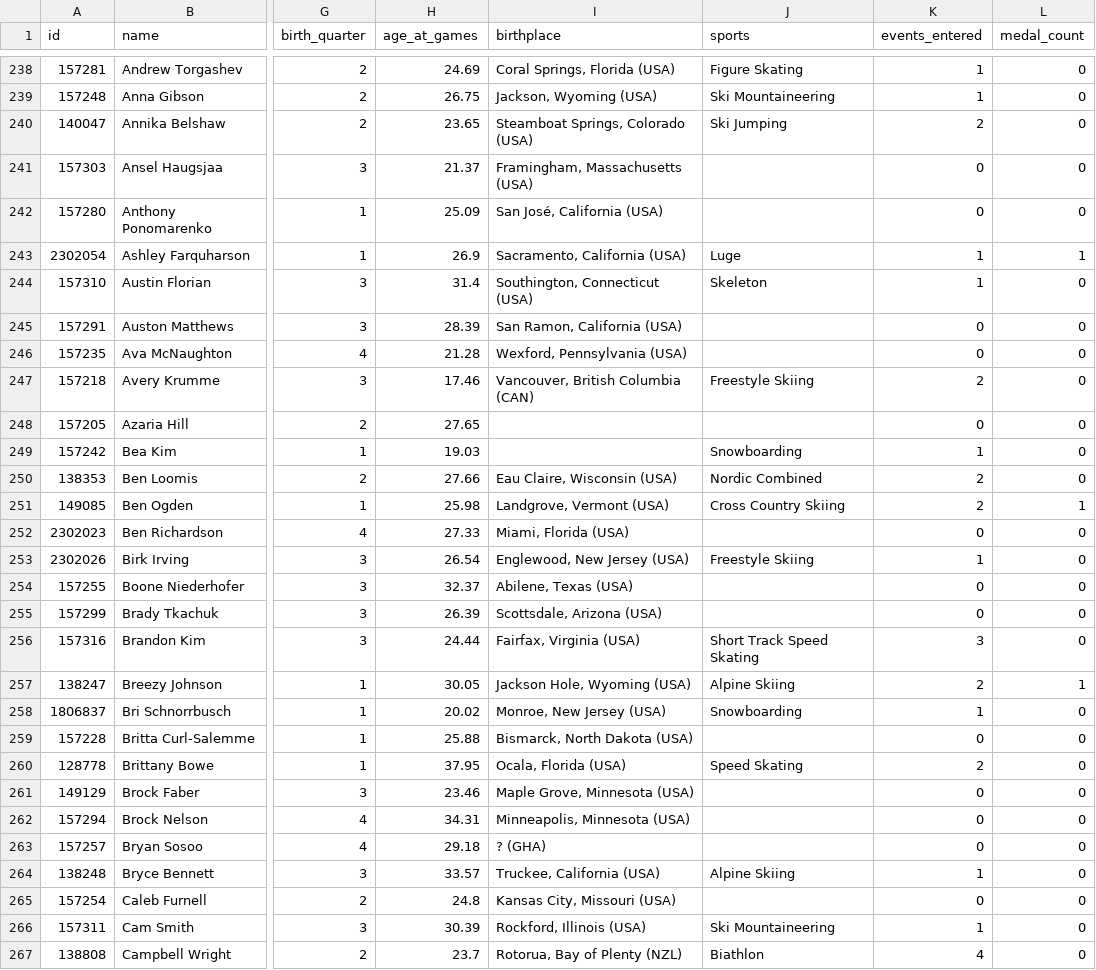
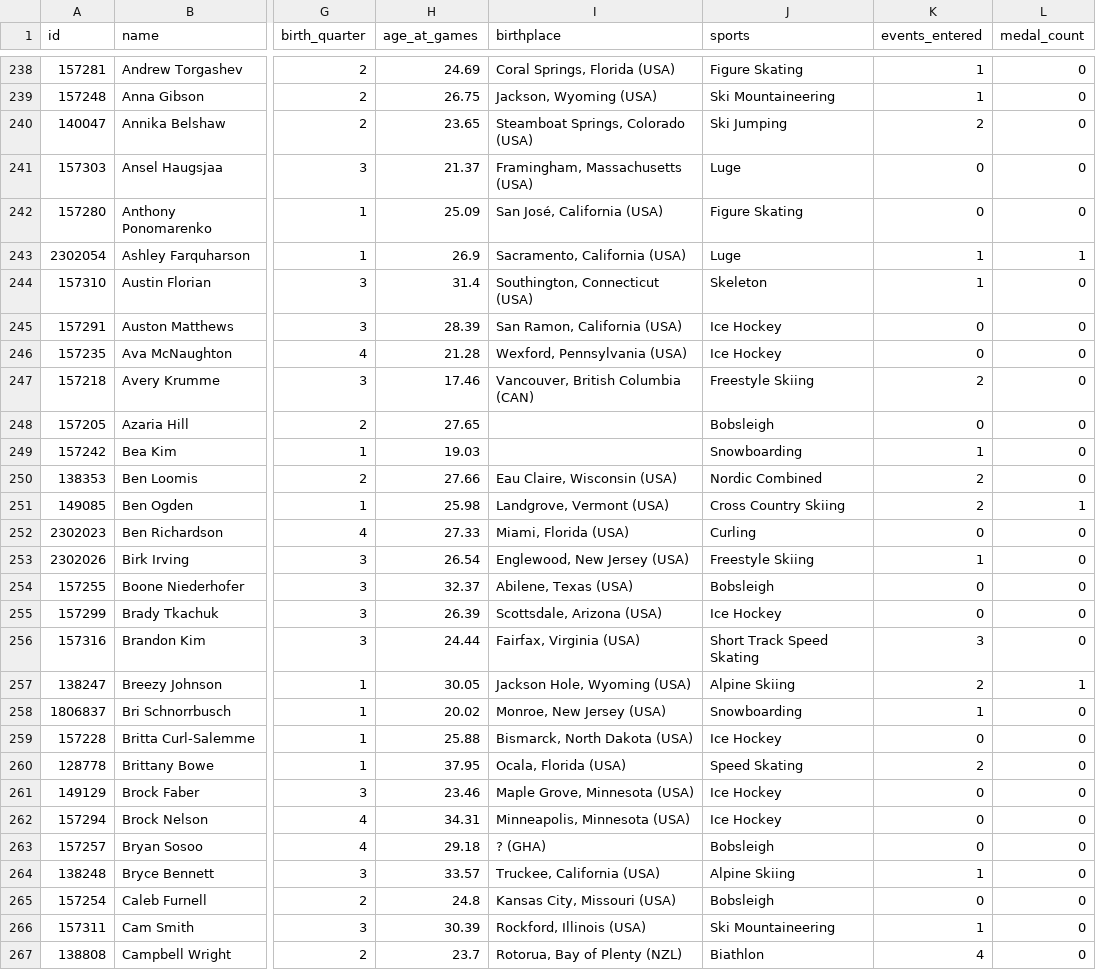
Before and after one commit to COGS108/Group-SP26-092, a CSV file: data/02-processed/team_usa_winter_olympians.csv, drawn as a sheet; only a part is shown, gaps mark what is left out; the diff covers the shown part only; the diff names each change by its address in the sheet, - before the commit and + after, or states it on an @@ line.

```diff
--- a/data/02-processed/team_usa_winter_olympians.csv
+++ b/data/02-processed/team_usa_winter_olympians.csv
-J241 (sports): (empty)
+J241 (sports): Luge
-J242 (sports): (empty)
+J242 (sports): Figure Skating
-J245:J246 (sports): (empty)
+J245:J246 (sports): Ice Hockey
-J248 (sports): (empty)
+J248 (sports): Bobsleigh
-J252 (sports): (empty)
+J252 (sports): Curling
-J254 (sports): (empty)
+J254 (sports): Bobsleigh
-J255 (sports): (empty)
+J255 (sports): Ice Hockey
-J259 (sports): (empty)
+J259 (sports): Ice Hockey
-J261:J262 (sports): (empty)
+J261:J262 (sports): Ice Hockey
-J263 (sports): (empty)
+J263 (sports): Bobsleigh
-J265 (sports): (empty)
+J265 (sports): Bobsleigh
```
Also changed, not shown: 158 edited cells elsewhere in this file, 5 other files.
